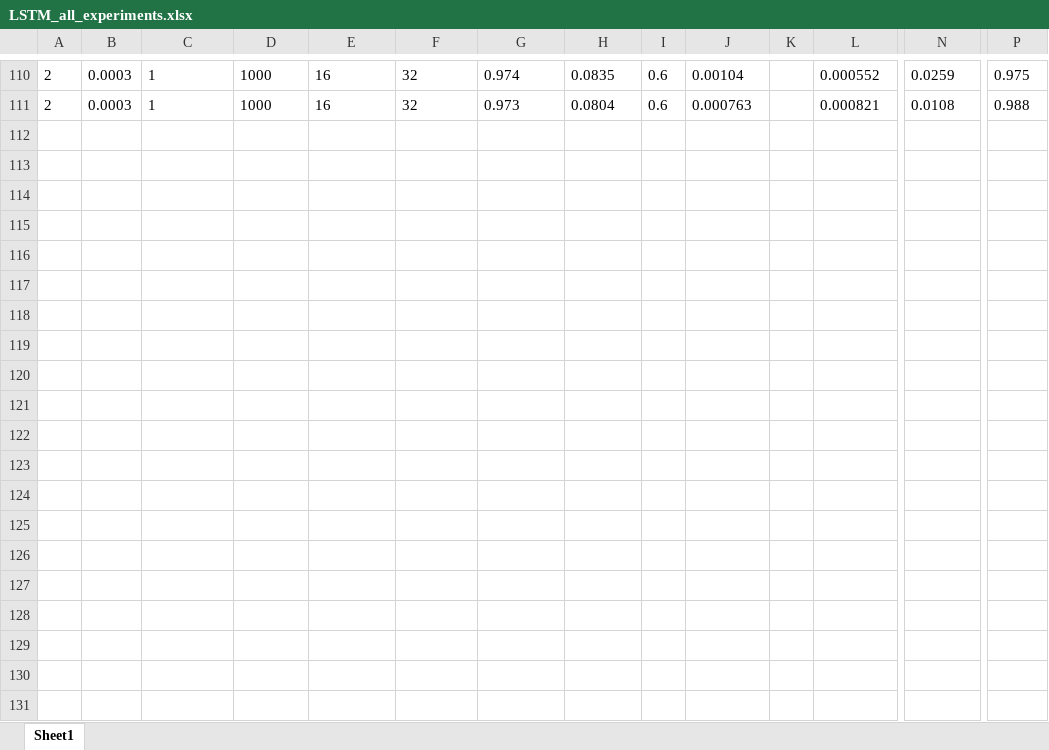
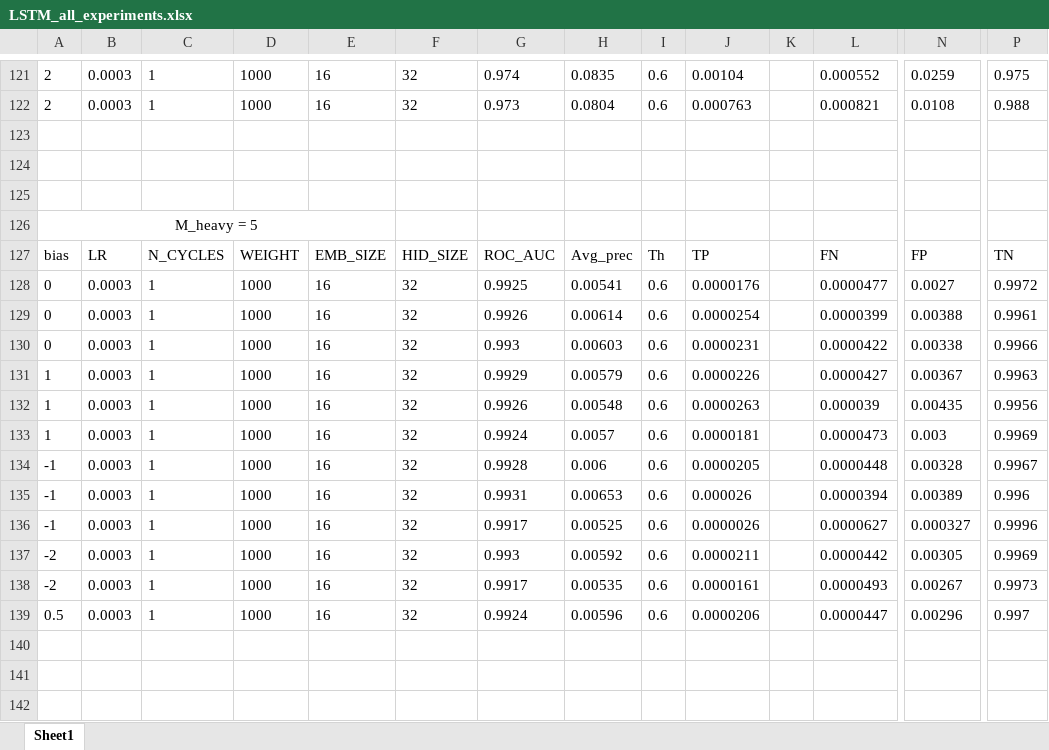
Before and after one commit to romakail/IITP_earthquakes, an Excel workbook: LSTM_all_experiments.xlsx, sheet Sheet1, drawn as a sheet; only a part is shown, gaps mark what is left out; values as stored, in another font and other column widths than the file's, no borders; rows hold the shown columns only; the diff covers the shown part only; the diff names each change by its address in the sheet, - before the commit and + after, or states it on an @@ line.

Commit message:
Added dots for chosing of rev_log_bias to the table

```diff
--- a/LSTM_all_experiments.xlsx (sheet Sheet1)
+++ b/LSTM_all_experiments.xlsx (sheet Sheet1)
+row 123: (empty)
+row 124: (empty)
+row 125: (empty)
+row 126: M_heavy = 5
+row 127: bias | LR | N_CYCLES | WEIGHT | EMB_SIZE | HID_SIZE | ROC_AUC | Avg_prec | Th | TP |  | FN | FP | TN
+row 128: 0 | 0.0003 | 1 | 1000 | 16 | 32 | 0.9925 | 0.00541 | 0.6 | 0.0000176 |  | 0.0000477 | 0.0027 | 0.9972
+row 129: 0 | 0.0003 | 1 | 1000 | 16 | 32 | 0.9926 | 0.00614 | 0.6 | 0.0000254 |  | 0.0000399 | 0.00388 | 0.9961
+row 130: 0 | 0.0003 | 1 | 1000 | 16 | 32 | 0.993 | 0.00603 | 0.6 | 0.0000231 |  | 0.0000422 | 0.00338 | 0.9966
+row 131: 1 | 0.0003 | 1 | 1000 | 16 | 32 | 0.9929 | 0.00579 | 0.6 | 0.0000226 |  | 0.0000427 | 0.00367 | 0.9963
+row 132: 1 | 0.0003 | 1 | 1000 | 16 | 32 | 0.9926 | 0.00548 | 0.6 | 0.0000263 |  | 0.000039 | 0.00435 | 0.9956
+row 133: 1 | 0.0003 | 1 | 1000 | 16 | 32 | 0.9924 | 0.0057 | 0.6 | 0.0000181 |  | 0.0000473 | 0.003 | 0.9969
+row 134: -1 | 0.0003 | 1 | 1000 | 16 | 32 | 0.9928 | 0.006 | 0.6 | 0.0000205 |  | 0.0000448 | 0.00328 | 0.9967
+row 135: -1 | 0.0003 | 1 | 1000 | 16 | 32 | 0.9931 | 0.00653 | 0.6 | 0.000026 |  | 0.0000394 | 0.00389 | 0.996
+row 136: -1 | 0.0003 | 1 | 1000 | 16 | 32 | 0.9917 | 0.00525 | 0.6 | 0.0000026 |  | 0.0000627 | 0.000327 | 0.9996
+row 137: -2 | 0.0003 | 1 | 1000 | 16 | 32 | 0.993 | 0.00592 | 0.6 | 0.0000211 |  | 0.0000442 | 0.00305 | 0.9969
+row 138: -2 | 0.0003 | 1 | 1000 | 16 | 32 | 0.9917 | 0.00535 | 0.6 | 0.0000161 |  | 0.0000493 | 0.00267 | 0.9973
+row 139: 0.5 | 0.0003 | 1 | 1000 | 16 | 32 | 0.9924 | 0.00596 | 0.6 | 0.0000206 |  | 0.0000447 | 0.00296 | 0.997
+row 140: (empty)
+row 141: (empty)
+row 142: (empty)
```
Also changed, not shown: 25 added rows, 2 edited cells and merged cells elsewhere in this sheet.
